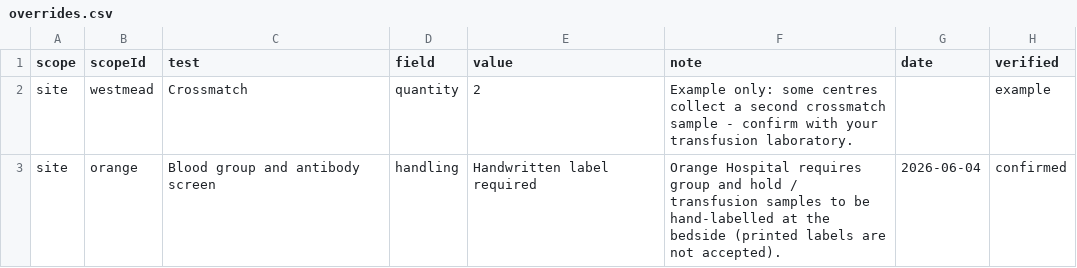
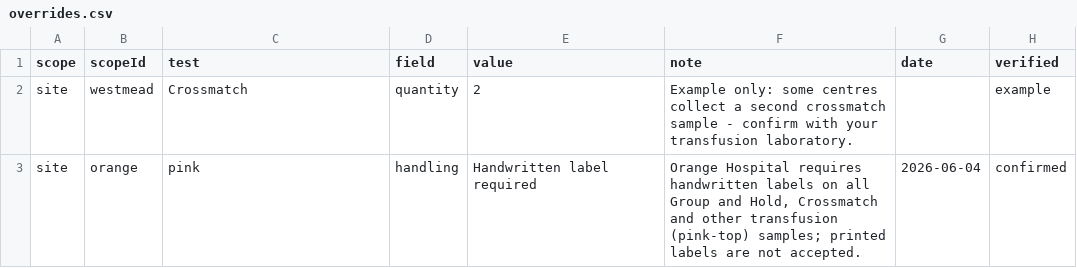
Before and after one commit to braviboron/tube-checker, a CSV file: data/overrides.csv, drawn as a sheet.

```diff
--- a/data/overrides.csv
+++ b/data/overrides.csv
@@ -2,2 +2,2 @@ scope,scopeId,test,field,value,note,date,verified
 site,westmead,Crossmatch,quantity,2,Example only: some centres collect a second crossmatch sample - confirm with your transfusion laboratory.,,example
-site,orange,Blood group and antibody screen,handling,Handwritten label required,Orange Hospital requires group and hold / transfusion samples to be hand-labelled at the bedside (printed labels are not accepted).,2026-06-04,confirmed
+site,orange,pink,handling,Handwritten label required,"Orange Hospital requires handwritten labels on all Group and Hold, Crossmatch and other transfusion (pink-top) samples; printed labels are not accepted.",2026-06-04,confirmed
```
Also changed, not shown: 5 other files.
